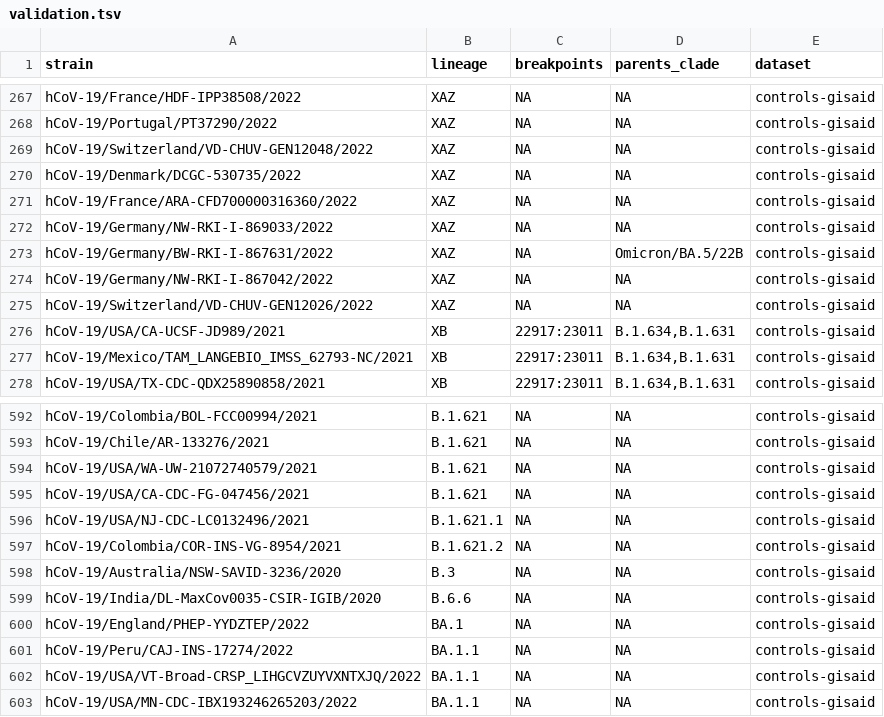
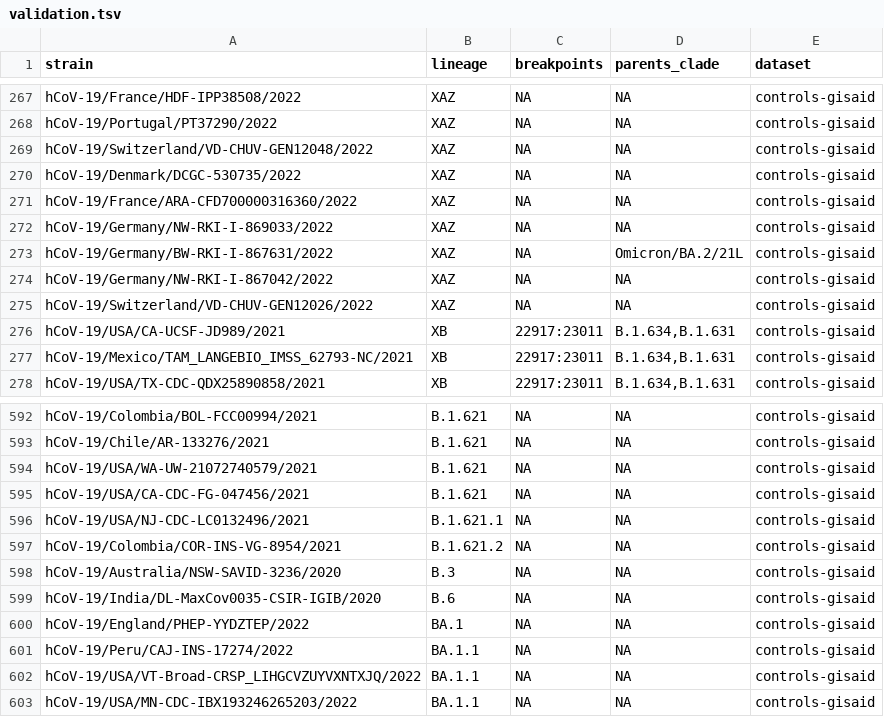
Before and after one commit to ktmeaton/ncov-recombinant, a TSV file: defaults/validation.tsv, drawn as a sheet; only a part is shown, gaps mark what is left out.

Commit message:
dataset: update controls-gisaid strain list and validation

```diff
--- a/defaults/validation.tsv
+++ b/defaults/validation.tsv
@@ -272,3 +272,3 @@ hCoV-19/France/ARA-CFD700000316360/2022	XAZ	NA	NA	controls-gisaid
 hCoV-19/Germany/NW-RKI-I-869033/2022	XAZ	NA	NA	controls-gisaid
-hCoV-19/Germany/BW-RKI-I-867631/2022	XAZ	NA	Omicron/BA.5/22B	controls-gisaid
+hCoV-19/Germany/BW-RKI-I-867631/2022	XAZ	NA	Omicron/BA.2/21L	controls-gisaid
 hCoV-19/Germany/NW-RKI-I-867042/2022	XAZ	NA	NA	controls-gisaid
@@ -598,3 +598,3 @@ hCoV-19/Colombia/COR-INS-VG-8954/2021	B.1.621.2	NA	NA	controls-gisaid
 hCoV-19/Australia/NSW-SAVID-3236/2020	B.3	NA	NA	controls-gisaid
-hCoV-19/India/DL-MaxCov0035-CSIR-IGIB/2020	B.6.6	NA	NA	controls-gisaid
+hCoV-19/India/DL-MaxCov0035-CSIR-IGIB/2020	B.6	NA	NA	controls-gisaid
 hCoV-19/England/PHEP-YYDZTEP/2022	BA.1	NA	NA	controls-gisaid
```
Also changed, not shown: 4 other files.
